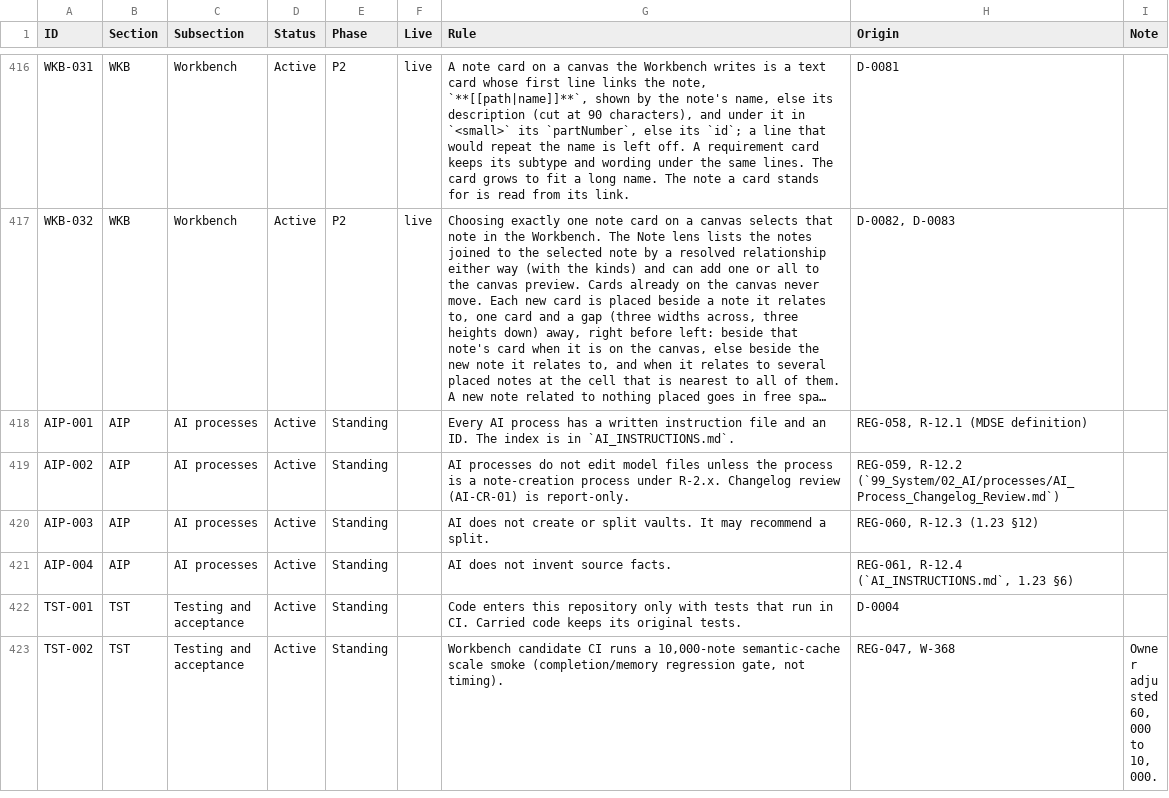
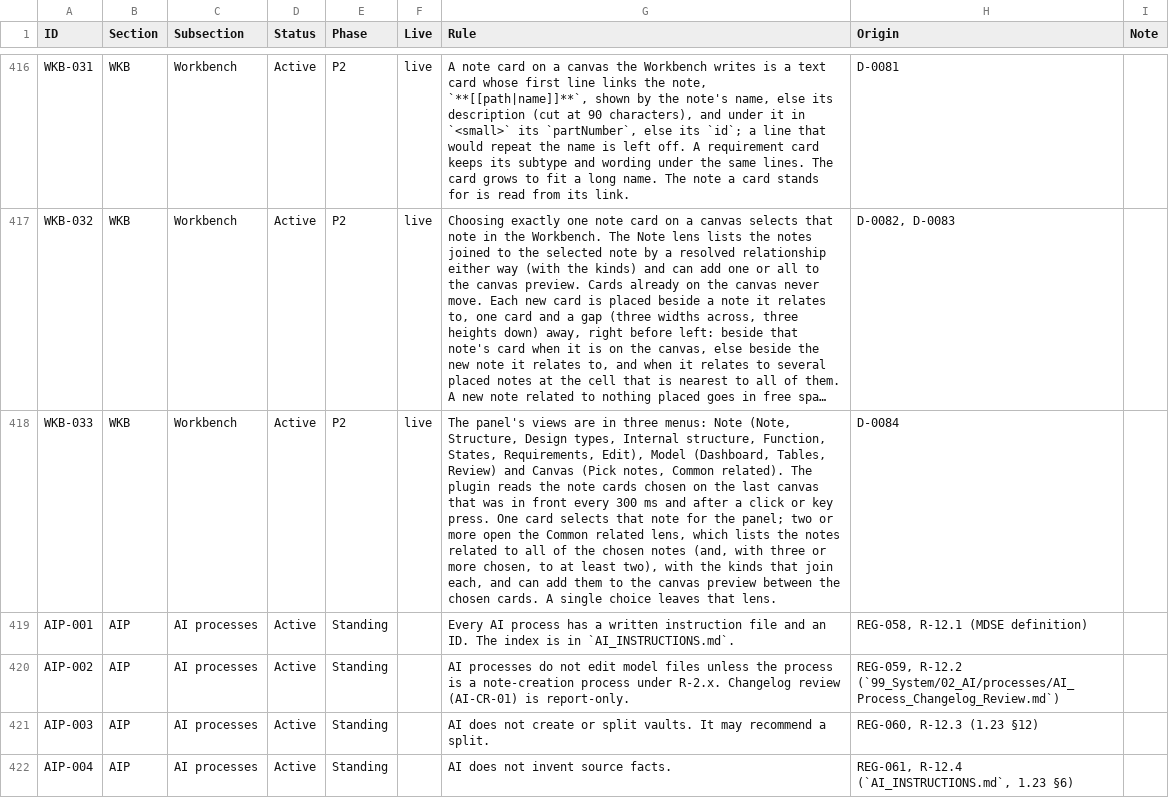
Before and after one commit to spencerskelly/MDSE_v2, a CSV file: governance/register/rules-register.csv, drawn as a sheet; only a part is shown, gaps mark what is left out; the shorter side is filled out with more unchanged rows; long unchanged cells end in …; the diff names each change by its address in the sheet, - before the commit and + after, or states it on an @@ line.

```diff
--- a/governance/register/rules-register.csv
+++ b/governance/register/rules-register.csv
+row 418: WKB-033 | WKB | Workbench | Active | P2 | live | The panel's views are in three menus: Note (Note, Structure, Design types, Internal structure, Function, States, Requirements, Edit), Model (Dashboard, Tables, Review) and Canvas (Pick notes, Common related). The plugin reads the note cards chosen on the last canvas that was in front every 300 ms and after a click or key press. One card selects that note for the panel; two or more open the Common related lens, which lists the notes related to all of the chosen notes (and, with three or more chosen, to at least two), with the kinds that join each, and can add them to the canvas preview between the chosen cards. A single choice leaves that lens. | D-0084
```
Also changed, not shown: 13 other files.
